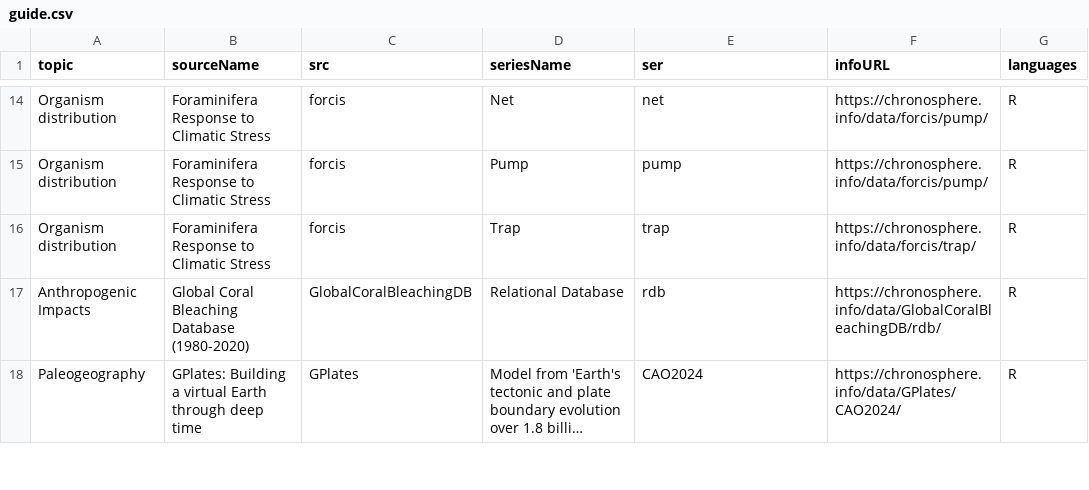
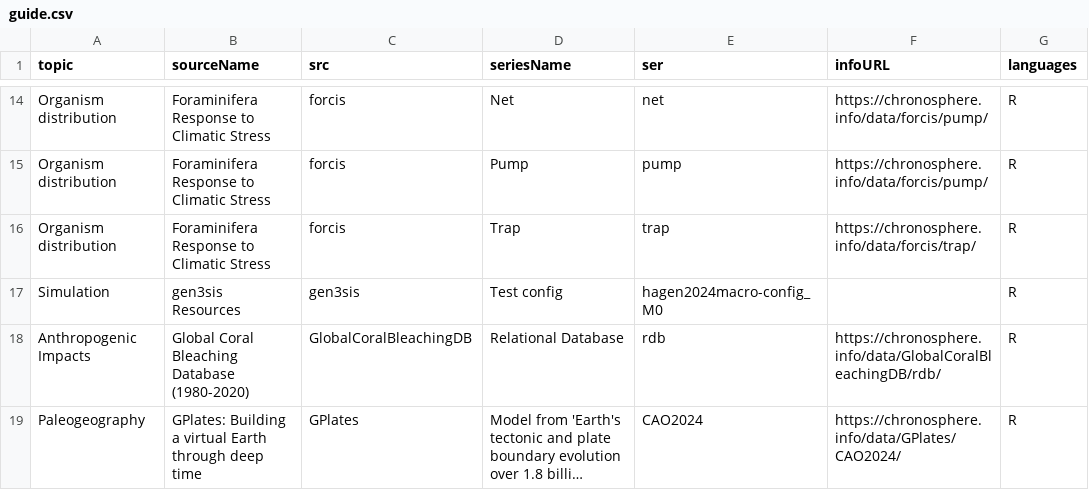
Before and after one commit to chronosphere-info/chrono_arch_2, a CSV file: users/public/guide.csv, drawn as a sheet; only a part is shown, gaps mark what is left out; long unchanged cells end in ….

```diff
--- a/users/public/guide.csv
+++ b/users/public/guide.csv
@@ -16,2 +16,3 @@
 "Organism distribution","Foraminifera Response to Climatic Stress","forcis","Trap","trap","https://chronosphere.info/data/forcis/trap/","R"
+"Simulation","gen3sis Resources","gen3sis","Test config","hagen2024macro-config_M0","","R"
 "Anthropogenic Impacts","Global Coral Bleaching Database (1980-2020)","GlobalCoralBleachingDB","Relational Database","rdb","https://chronosphere.info/data/GlobalCoralBleachingDB/rdb/","R"
```
Also changed, not shown: users/public/R/subguide.csv, 5 other files.
